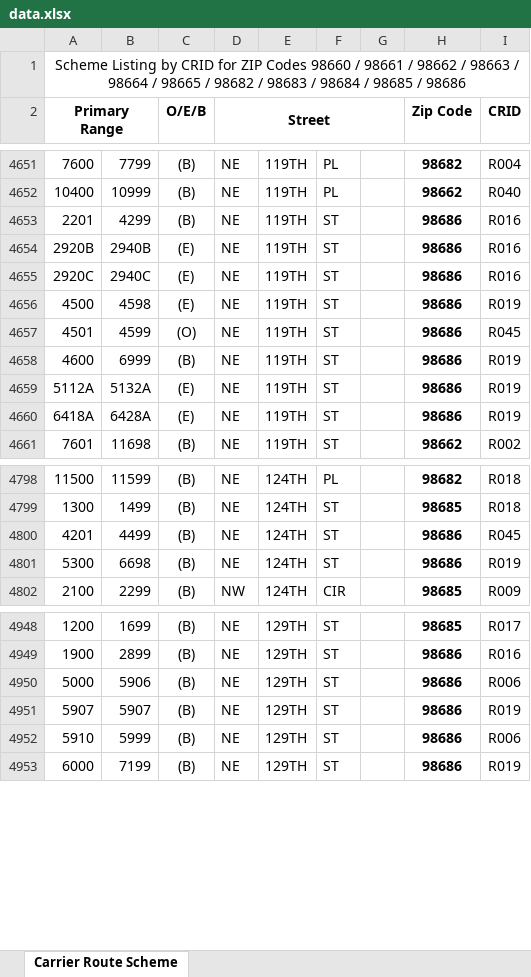
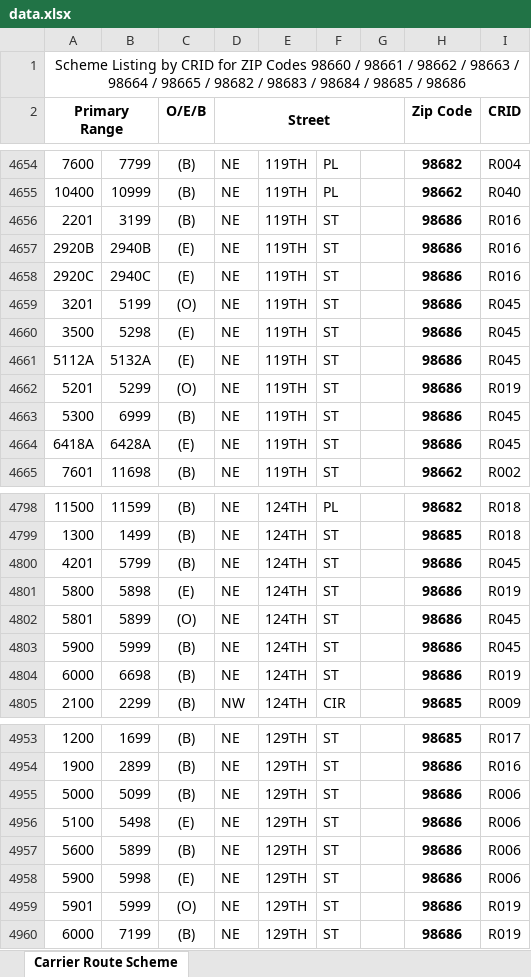
Before and after one commit to bisket74-eng/Route-finder, an Excel workbook: data.xlsx, sheet Carrier Route Scheme, drawn as a sheet; only a part is shown, gaps mark what is left out; values as stored, in another font and other column widths than the file's, no borders; removed rows and columns are numbered as before the commit, all else as after; the diff covers the shown part only; the diff names each change by its address in the sheet, - before the commit and + after, or states it on an @@ line.

```diff
--- a/data.xlsx (sheet Carrier Route Scheme)
+++ b/data.xlsx (sheet Carrier Route Scheme)
-B4656: 4299
+B4656: 3199
-row 4656: 4500 | 4598 | (E) | NE | 119TH | ST |  | 98686 | R019
-A4659 (Primary Range): 4501
+A4659 (Primary Range): 3201
-B4659: 4599
+B4659: 5199
-A4660 (Primary Range): 4600
+A4660 (Primary Range): 3500
-B4660: 6999
+B4660: 5298
-C4660 (O/E/B): (B)
+C4660 (O/E/B): (E)
-I4660:I4661 (CRID): R019
+I4660:I4661 (CRID): R045
+row 4662: 5201 | 5299 | (O) | NE | 119TH | ST |  | 98686 | R019
+row 4663: 5300 | 6999 | (B) | NE | 119TH | ST |  | 98686 | R045
-I4664 (CRID): R019
+I4664 (CRID): R045
-B4800: 4499
+B4800: 5799
+row 4801: 5800 | 5898 | (E) | NE | 124TH | ST |  | 98686 | R019
+row 4802: 5801 | 5899 | (O) | NE | 124TH | ST |  | 98686 | R045
+row 4803: 5900 | 5999 | (B) | NE | 124TH | ST |  | 98686 | R045
-A4804 (Primary Range): 5300
+A4804 (Primary Range): 6000
-B4955: 5906
+B4955: 5099
+row 4956: 5100 | 5498 | (E) | NE | 129TH | ST |  | 98686 | R006
-A4957 (Primary Range): 5907
+A4957 (Primary Range): 5600
-B4957: 5907
+B4957: 5899
-I4957 (CRID): R019
+I4957 (CRID): R006
+row 4958: 5900 | 5998 | (E) | NE | 129TH | ST |  | 98686 | R006
-A4959 (Primary Range): 5910
+A4959 (Primary Range): 5901
-C4959 (O/E/B): (B)
+C4959 (O/E/B): (O)
-I4959 (CRID): R006
+I4959 (CRID): R019
```
Also changed, not shown: 12 added rows, 11 removed rows and 61 edited cells elsewhere in this sheet, augusta.xlsx, greenwood.xlsx.
